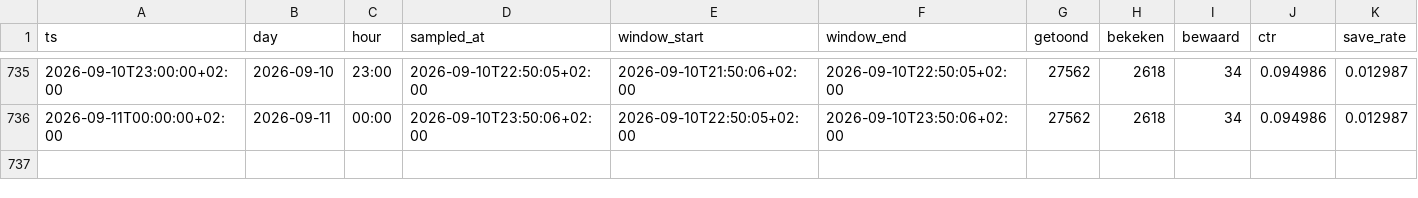
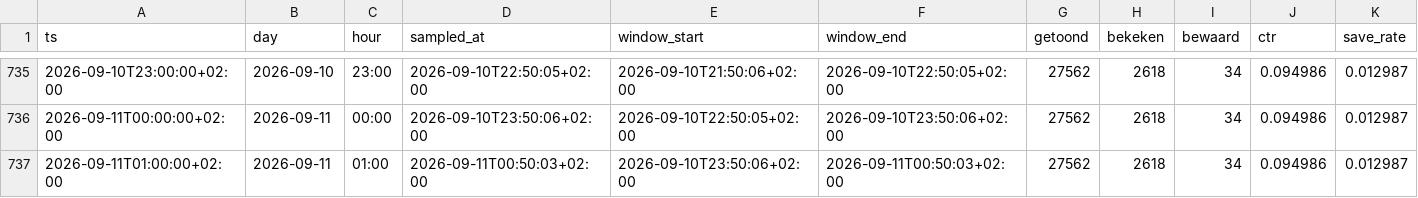
Before and after one commit to JustMarco88/dorpsstraat-funda-cijfers, a CSV file: funda-cijfers.csv, drawn as a sheet; only a part is shown, gaps mark what is left out; rows hold the shown columns only; the diff names each change by its address in the sheet, - before the commit and + after, or states it on an @@ line.

Commit message:
funda-cijfers 2026-09-11T00:50:08+02:00

```diff
--- a/funda-cijfers.csv
+++ b/funda-cijfers.csv
+row 737: 2026-09-11T01:00:00+02:00 | 2026-09-11 | 01:00 | 2026-09-11T00:50:03+02:00 | 2026-09-10T23:50:06+02:00 | 2026-09-11T00:50:03+02:00 | 27562 | 2618 | 34 | 0.094986 | 0.012987
```
